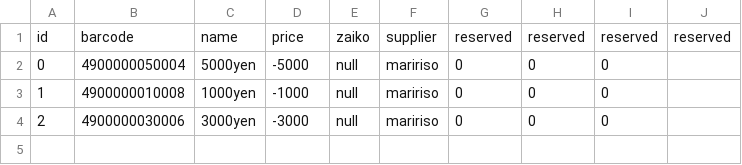
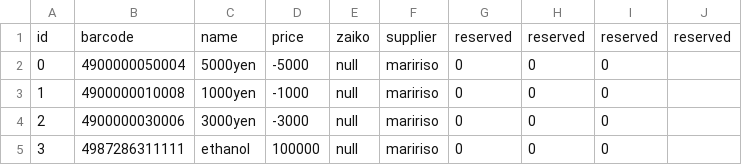
Before and after one commit to iori-yja/WORD-bukkyo, a CSV file: item.csv, drawn as a sheet; the diff names each change by its address in the sheet, - before the commit and + after, or states it on an @@ line.

```diff
--- a/item.csv
+++ b/item.csv
+row 5: 3 | 4987286311111 | ethanol | 100000 | null | maririso | 0 | 0 | 0
```
Also changed, not shown: 1 other file.
